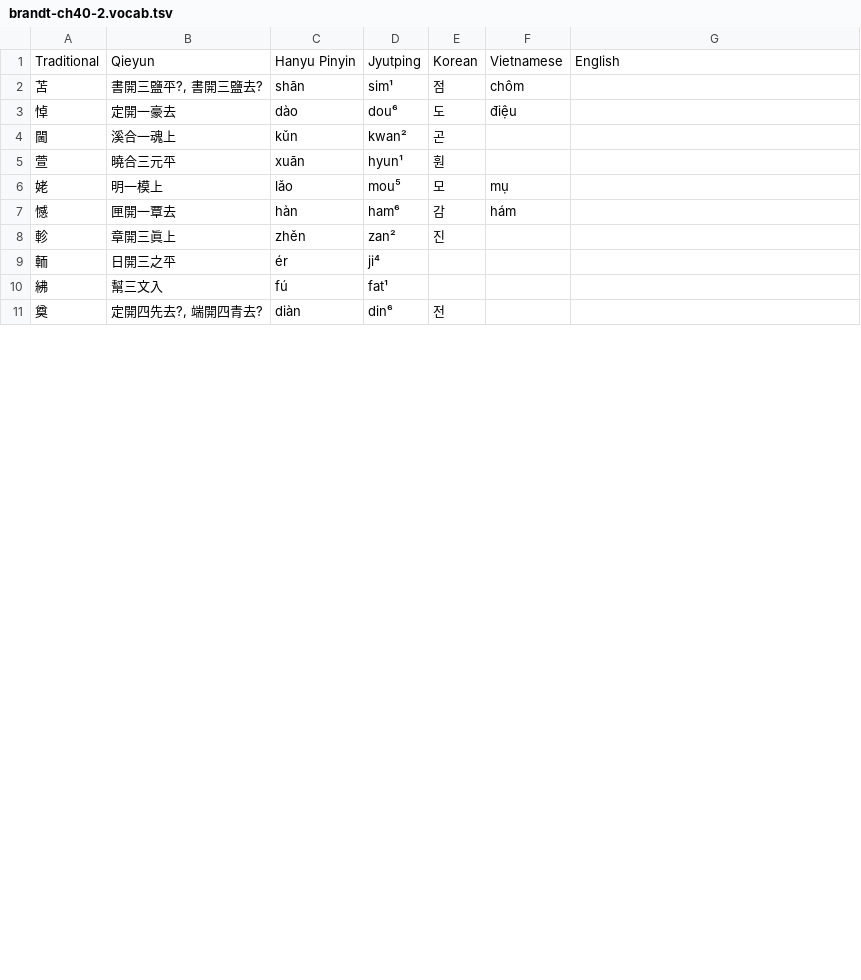
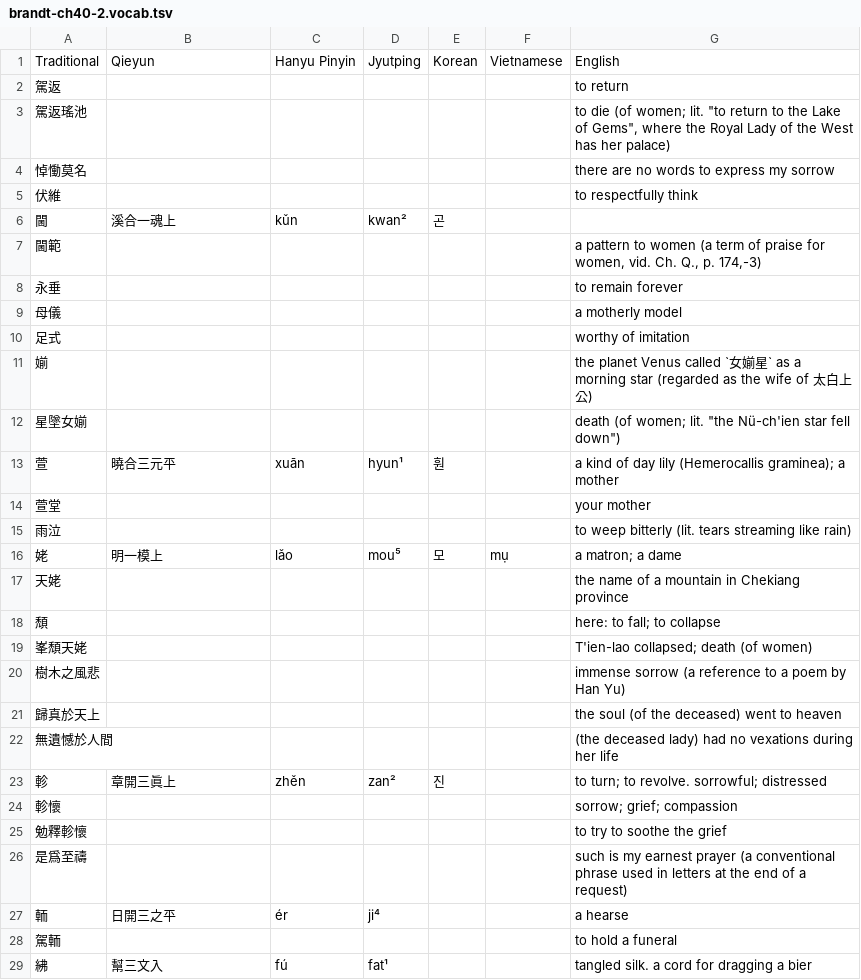
Before and after one commit to justinsilvestre/hanlib, a TSV file: texts/brandt-ch40-2.vocab.tsv, drawn as a sheet; only a part is shown; the diff covers the shown part only.

Commit message:
Transcribe last of brandt vocab sections

```diff
--- a/texts/brandt-ch40-2.vocab.tsv
+++ b/texts/brandt-ch40-2.vocab.tsv
@@ -1,11 +1,29 @@
 Traditional	Qieyun	Hanyu Pinyin	Jyutping	Korean	Vietnamese	English
-苫	書開三鹽平?, 書開三鹽去?	shān	sim¹	점	chôm	
-悼	定開一豪去	dào	dou⁶	도	điệu	
+駕返						to return
+駕返瑤池						to die (of women; lit. "to return to the Lake of Gems", where the Royal Lady of the West has her palace)
+悼慟莫名						there are no words to express my sorrow
+伏維						to respectfully think
 閫	溪合一魂上	kǔn	kwan²	곤		
-萱	曉合三元平	xuān	hyun¹	훤		
-姥	明一模上	lǎo	mou⁵	모	mụ	
-憾	匣開一覃去	hàn	ham⁶	감	hám	
-軫	章開三眞上	zhěn	zan²	진		
-輀	日開三之平	ér	ji⁴			
-紼	幫三文入	fú	fat¹			
-奠	定開四先去?, 端開四青去?	diàn	din⁶	전		
+閫範						a pattern to women (a term of praise for women, vid. Ch. Q., p. 174,-3)
+永垂						to remain forever
+母儀						a motherly model
+足式						worthy of imitation
+媊						the planet Venus called `女媊星` as a morning star (regarded as the wife of 太白上公)
+星墜女媊						death (of women; lit. "the Nü-ch'ien star fell down")
+萱	曉合三元平	xuān	hyun¹	훤		a kind of day lily (Hemerocallis graminea); a mother
+萱堂						your mother
+雨泣						to weep bitterly (lit. tears streaming like rain)
+姥	明一模上	lǎo	mou⁵	모	mụ	a matron; a dame
+天姥						the name of a mountain in Chekiang province
+頹						here: to fall; to collapse
+峯頹天姥						"T'ien-lao collapsed"; death (of women)
+樹木之風悲						immense sorrow (a reference to a poem by Han Yu)
+歸真於天上						the soul (of the deceased) went to heaven
+無遺憾於人間						(the deceased lady) had no vexations during her life
+軫	章開三眞上	zhěn	zan²	진		to turn; to revolve. sorrowful; distressed
+軫懷						sorrow; grief; compassion
+勉釋軫懷						to try to soothe the grief
+是爲至禱						such is my earnest prayer (a conventional phrase used in letters at the end of a request)
+輀	日開三之平	ér	ji⁴			a hearse
+駕輀						to hold a funeral
+紼	幫三文入	fú	fat¹			tangled silk. a cord for dragging a bier
```
Also changed, not shown: 18 added rows and 1 edited cell elsewhere in this file, texts/brandt-ch07-1.vocab.tsv, texts/brandt-ch30-1.vocab.tsv, 11 other files.
